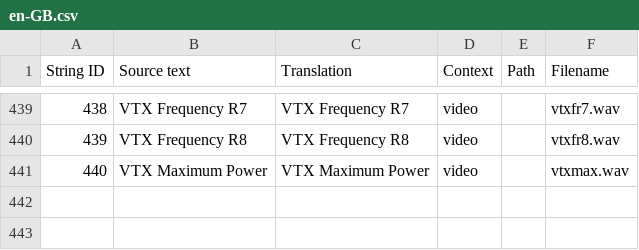
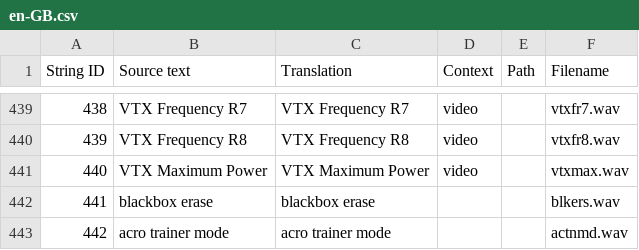
Before and after one commit to EdgeTX/edgetx-sdcard-sounds, a CSV file: voices/en-GB.csv, drawn as a sheet; only a part is shown, gaps mark what is left out; the diff names each change by its address in the sheet, - before the commit and + after, or states it on an @@ line.

Commit message:
Add "blackbox erase", "acro trainer mode" Resolves #67

```diff
--- a/voices/en-GB.csv
+++ b/voices/en-GB.csv
+row 442: 441 | blackbox erase | blackbox erase |  |  | blkers.wav
+row 443: 442 | acro trainer mode | acro trainer mode |  |  | actnmd.wav
```
Also changed, not shown: 13 other files.
